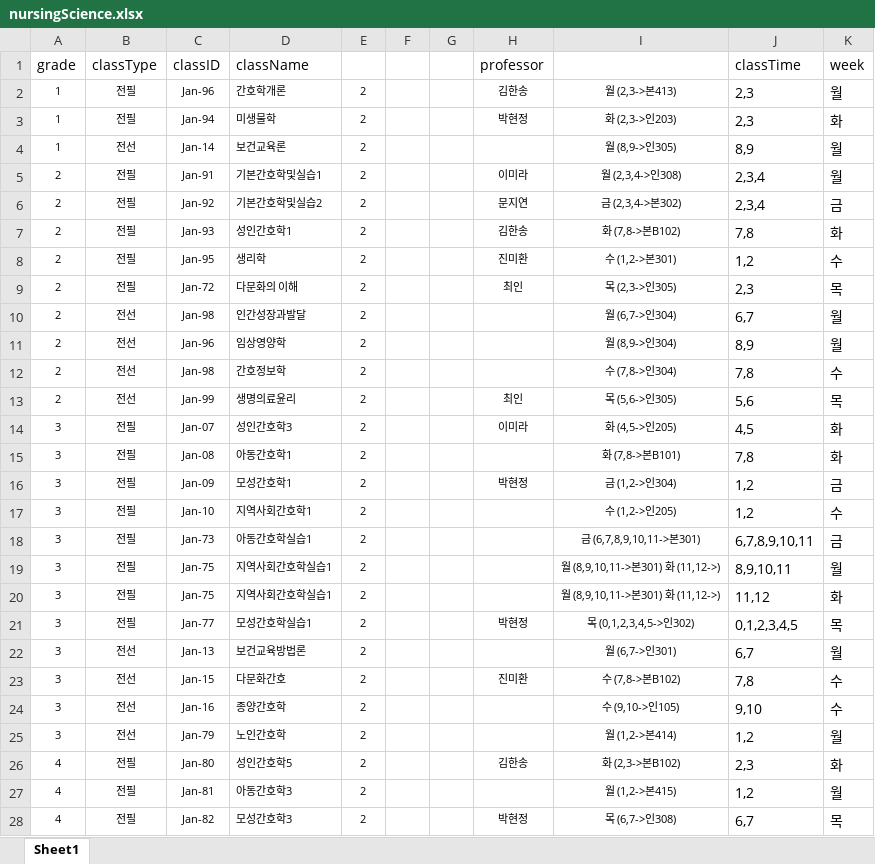
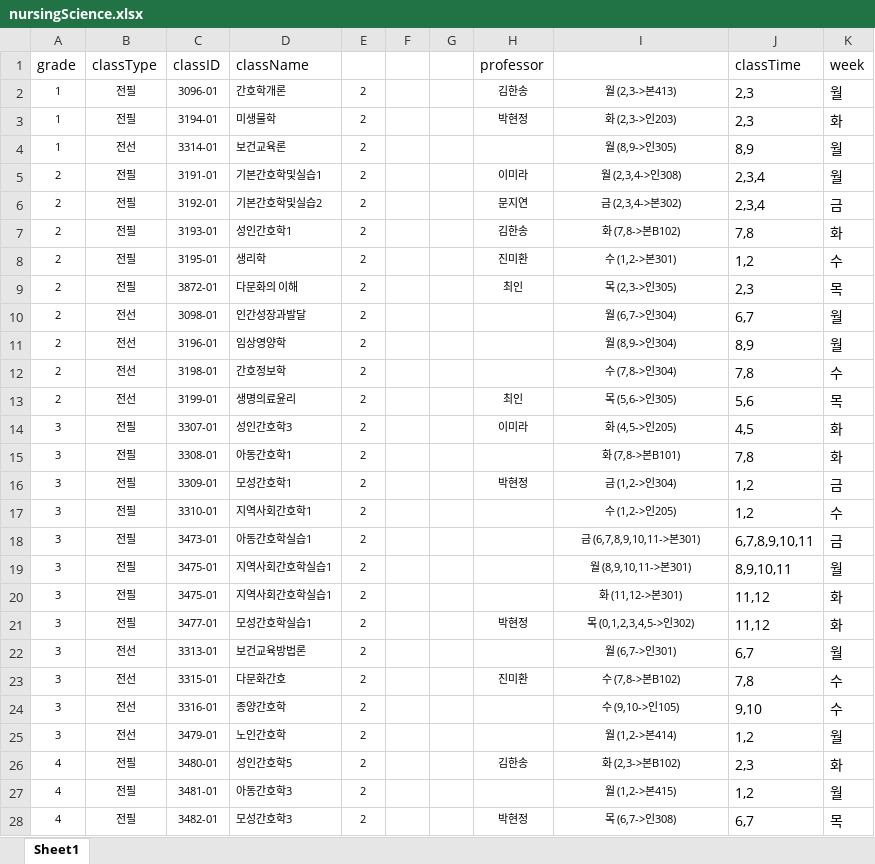
Before and after one commit to ByunJaeSeok/ptuTest, an Excel workbook: db/nursingScience.xlsx, sheet Sheet1, drawn as a sheet; only a part is shown; values as stored, in another font and other column widths than the file's, no borders; the diff covers the shown part only; the diff names each change by its address in the sheet, - before the commit and + after, or states it on an @@ line.

```diff
--- a/db/nursingScience.xlsx (sheet Sheet1)
+++ b/db/nursingScience.xlsx (sheet Sheet1)
-C2 (classID): Jan-96
+C2 (classID): 3096-01
-C3 (classID): Jan-94
+C3 (classID): 3194-01
-C4 (classID): Jan-14
+C4 (classID): 3314-01
-C5 (classID): Jan-91
+C5 (classID): 3191-01
-C6 (classID): Jan-92
+C6 (classID): 3192-01
-C7 (classID): Jan-93
+C7 (classID): 3193-01
-C8 (classID): Jan-95
+C8 (classID): 3195-01
-C9 (classID): Jan-72
+C9 (classID): 3872-01
-C10 (classID): Jan-98
+C10 (classID): 3098-01
-C11 (classID): Jan-96
+C11 (classID): 3196-01
-C12 (classID): Jan-98
+C12 (classID): 3198-01
-C13 (classID): Jan-99
+C13 (classID): 3199-01
-C14 (classID): Jan-07
+C14 (classID): 3307-01
-C15 (classID): Jan-08
+C15 (classID): 3308-01
-C16 (classID): Jan-09
+C16 (classID): 3309-01
-C17 (classID): Jan-10
+C17 (classID): 3310-01
-C18 (classID): Jan-73
+C18 (classID): 3473-01
-C19:C20 (classID): Jan-75
+C19:C20 (classID): 3475-01
-I19: 월 (8,9,10,11->본301) 화 (11,12->)
+I19: 월 (8,9,10,11->본301)
-I20: 월 (8,9,10,11->본301) 화 (11,12->)
+I20: 화 (11,12->본301)
-C21 (classID): Jan-77
+C21 (classID): 3477-01
-J21 (classTime): 0,1,2,3,4,5
+J21 (classTime): 11,12
-K21 (week): 목
+K21 (week): 화
-C22 (classID): Jan-13
+C22 (classID): 3313-01
-C23 (classID): Jan-15
+C23 (classID): 3315-01
-C24 (classID): Jan-16
+C24 (classID): 3316-01
-C25 (classID): Jan-79
+C25 (classID): 3479-01
-C26 (classID): Jan-80
+C26 (classID): 3480-01
-C27 (classID): Jan-81
+C27 (classID): 3481-01
-C28 (classID): Jan-82
+C28 (classID): 3482-01
```
Also changed, not shown: 14 edited cells and cell formats elsewhere in this sheet, formulas that keep their value, db/PTU.xlsx, db/VisualArtDesign.xlsx, 31 other files.
